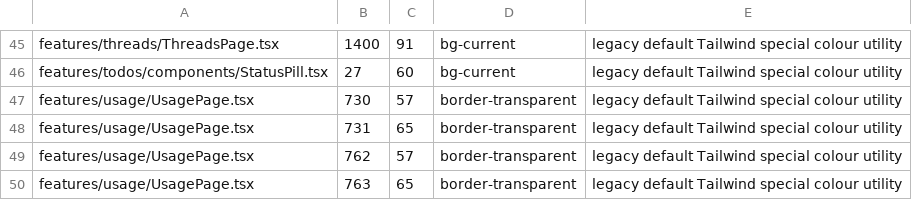
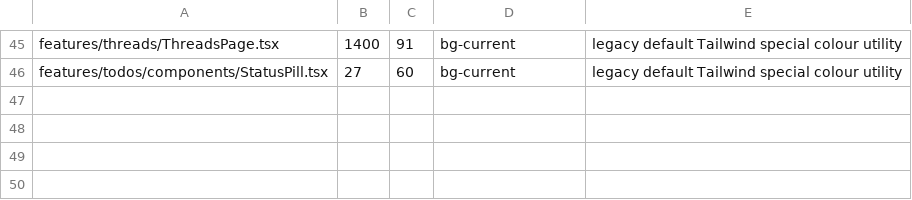
Before and after one commit to t-benze/happyranch, a TSV file: web/scripts/design-system-hex-allowlist.tsv, drawn as a sheet; only a part is shown, gaps mark what is left out.

```diff
--- a/web/scripts/design-system-hex-allowlist.tsv
+++ b/web/scripts/design-system-hex-allowlist.tsv
@@ -46,5 +46 @@ features/threads/ThreadsPage.tsx	1400	91	bg-current	legacy default Tailwind spec
 features/todos/components/StatusPill.tsx	27	60	bg-current	legacy default Tailwind special colour utility
-features/usage/UsagePage.tsx	730	57	border-transparent	legacy default Tailwind special colour utility
-features/usage/UsagePage.tsx	731	65	border-transparent	legacy default Tailwind special colour utility
-features/usage/UsagePage.tsx	762	57	border-transparent	legacy default Tailwind special colour utility
-features/usage/UsagePage.tsx	763	65	border-transparent	legacy default Tailwind special colour utility
```
Also changed, not shown: 1 other file.
